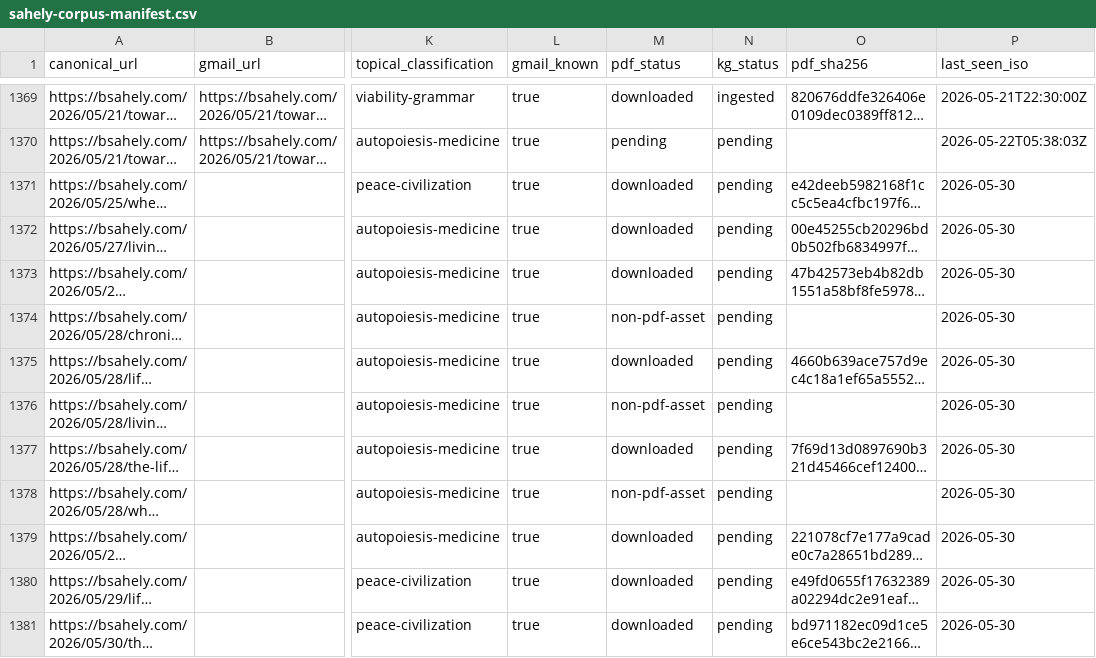
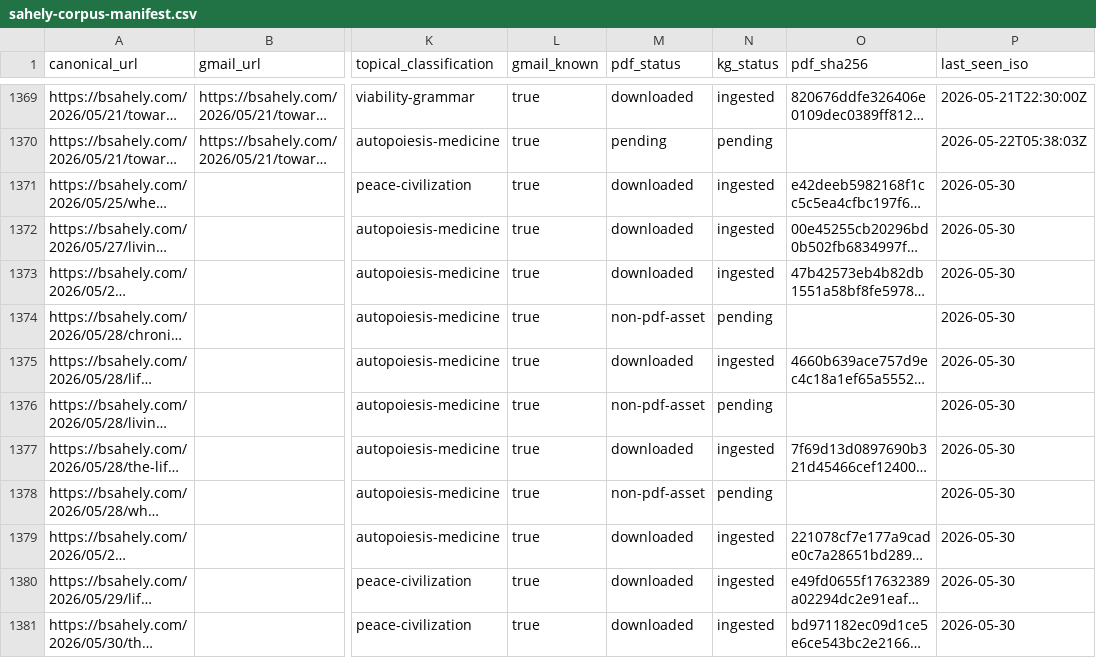
Before and after one commit to DarrenZal/spore, a CSV file: docs/research/corpus-review/originals/sahely-corpus-manifest.csv, drawn as a sheet; only a part is shown, gaps mark what is left out; long unchanged cells end in …; the diff names each change by its address in the sheet, - before the commit and + after, or states it on an @@ line.

```diff
--- a/docs/research/corpus-review/originals/sahely-corpus-manifest.csv
+++ b/docs/research/corpus-review/originals/sahely-corpus-manifest.csv
-N1371:N1373 (kg_status): pending
+N1371:N1373 (kg_status): ingested
-N1375 (kg_status): pending
+N1375 (kg_status): ingested
-N1377 (kg_status): pending
+N1377 (kg_status): ingested
-N1379:N1381 (kg_status): pending
+N1379:N1381 (kg_status): ingested
```
Also changed, not shown: 1 other file.
